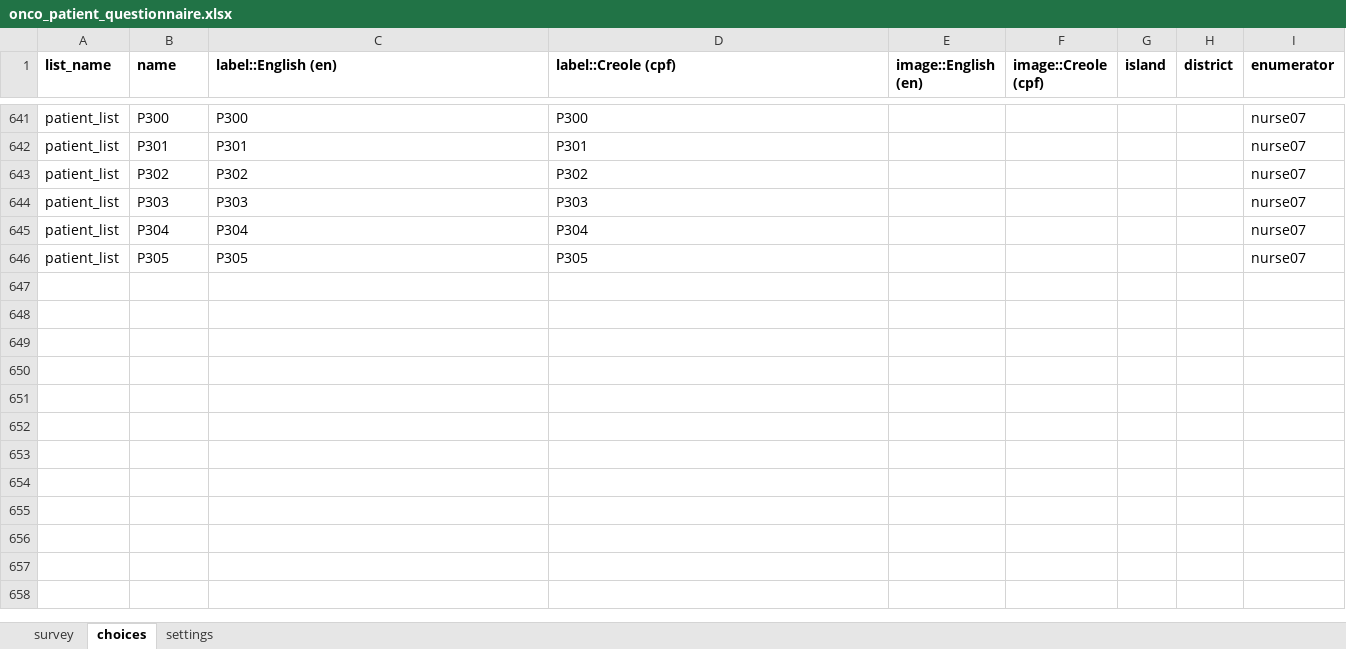
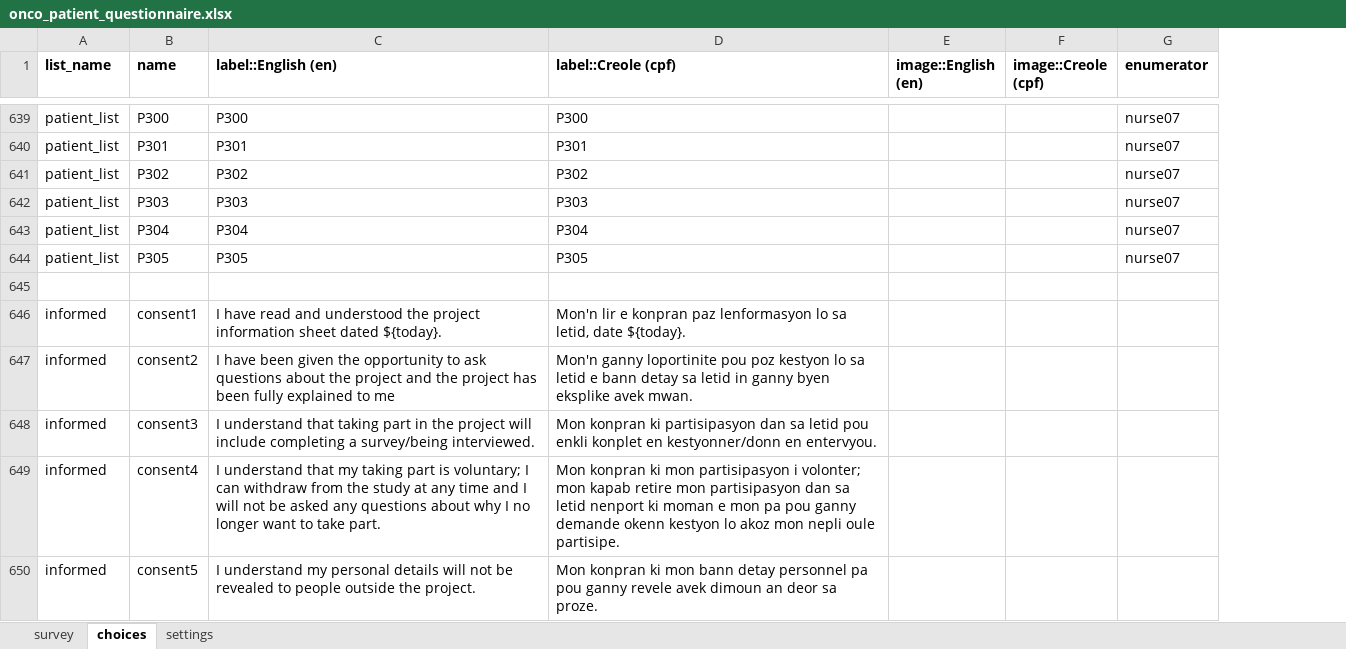
Before and after one commit to OxfordIHTM/sc-ca-patient-survey-questionnaire, an Excel workbook: forms/release/onco_patient_questionnaire.xlsx, sheet choices, drawn as a sheet; only a part is shown, gaps mark what is left out; values as stored, in another font and other column widths than the file's, no borders; removed rows and columns are numbered as before the commit, all else as after; the diff covers the shown part only; the diff names each change by its address in the sheet, - before the commit and + after, or states it on an @@ line.

Commit message:
update questionnaire; fix #29; fix #30; fix #31; fix #32

```diff
--- a/forms/release/onco_patient_questionnaire.xlsx (sheet choices)
+++ b/forms/release/onco_patient_questionnaire.xlsx (sheet choices)
-column G (island), empty
-column H (district), empty
+row 645: (empty)
+row 646: informed | consent1 | I have read and understood the project information sheet dated ${today}. | Mon'n lir e konpran paz lenformasyon lo sa letid, date ${today}.
+row 647: informed | consent2 | I have been given the opportunity to ask questions about the project and the project has been fully explained to me | Mon'n ganny loportinite pou poz kestyon lo sa letid e bann detay sa letid in ganny byen eksplike avek mwan.
+row 648: informed | consent3 | I understand that taking part in the project will include completing a survey/being interviewed. | Mon konpran ki partisipasyon dan sa letid pou enkli konplet en kestyonner/donn en entervyou.
+row 649: informed | consent4 | I understand that my taking part is voluntary; I can withdraw from the study at any time and I will not be asked any questions about why I no longer want to take part. | Mon konpran ki mon partisipasyon i volonter; mon kapab retire mon partisipasyon dan sa letid nenport ki moman e mon pa pou ganny demande okenn kestyon lo akoz mon nepli oule partisipe.
+row 650: informed | consent5 | I understand my personal details will not be revealed to people outside the project. | Mon konpran ki mon bann detay personnel pa pou ganny revele avek dimoun an deor sa proze.
```
Also changed, not shown: 7 added rows and 3 removed rows elsewhere in this sheet, sheet survey, sheet settings, 4 other files.
